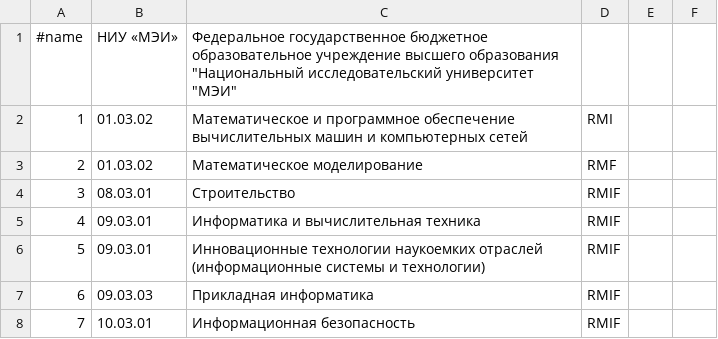
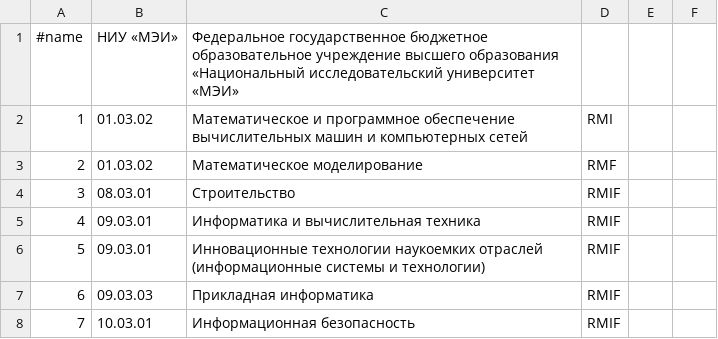
Before and after one commit to kumovstvo/kumovstvo.github.io, a CSV file: res/vuz/mpei.csv, drawn as a sheet; only a part is shown.

Commit message:
123

```diff
--- a/res/vuz/mpei.csv
+++ b/res/vuz/mpei.csv
@@ -1,2 +1,2 @@
-#name;НИУ «МЭИ»;Федеральное государственное бюджетное образовательное учреждение высшего образования "Национальный исследовательский университет "МЭИ";;;
+#name;НИУ «МЭИ»;Федеральное государственное бюджетное образовательное учреждение высшего образования «Национальный исследовательский университет «МЭИ»;;;
 1;01.03.02;Математическое и программное обеспечение вычислительных машин и компьютерных сетей;RMI;;
```
